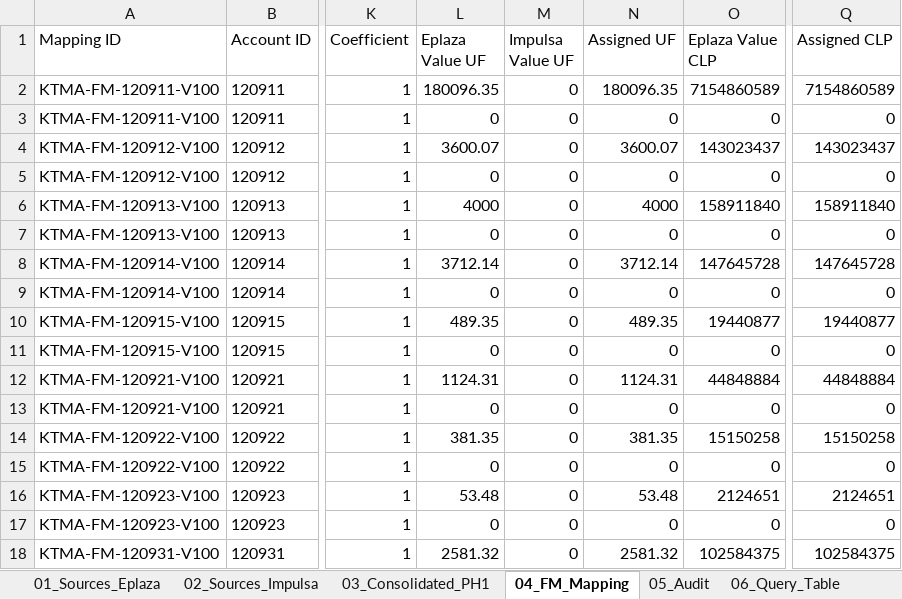
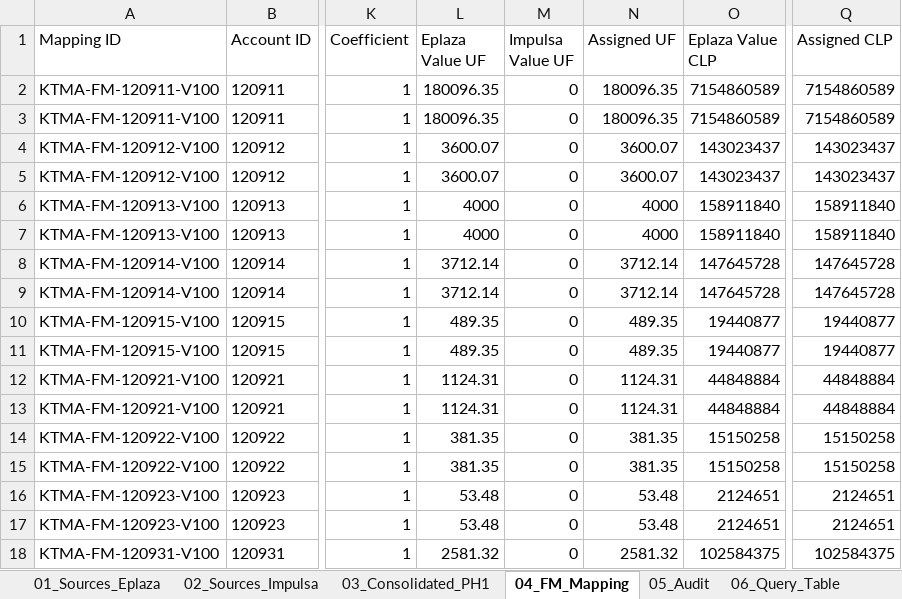
Before and after one commit to PSM44/KT.MovemAcc, an Excel workbook: 09_REVIEW/KTMA_WORKBOOK_001/CANDIDATE_KTMA_FINANCIAL_WORKBOOK_2026.08.xlsx, sheet 04_FM_Mapping, drawn as a sheet; only a part is shown, gaps mark what is left out; values as stored, in another font and other column widths than the file's, no borders; table styles not drawn; the diff covers the shown part only; the diff names each change by its address in the sheet, - before the commit and + after, or states it on an @@ line.

```diff
--- a/09_REVIEW/KTMA_WORKBOOK_001/CANDIDATE_KTMA_FINANCIAL_WORKBOOK_2026.08.xlsx (sheet 04_FM_Mapping)
+++ b/09_REVIEW/KTMA_WORKBOOK_001/CANDIDATE_KTMA_FINANCIAL_WORKBOOK_2026.08.xlsx (sheet 04_FM_Mapping)
-L3 (Eplaza Value UF): 0
+L3 (Eplaza Value UF): 180096.35
-N3 (Assigned UF): 0
+N3 (Assigned UF): 180096.35
-O3 (Eplaza Value CLP): 0
+O3 (Eplaza Value CLP): 7154860589
-Q3 (Assigned CLP): 0
+Q3 (Assigned CLP): 7154860589
-L5 (Eplaza Value UF): 0
+L5 (Eplaza Value UF): 3600.07
-N5 (Assigned UF): 0
+N5 (Assigned UF): 3600.07
-O5 (Eplaza Value CLP): 0
+O5 (Eplaza Value CLP): 143023437
-Q5 (Assigned CLP): 0
+Q5 (Assigned CLP): 143023437
-L7 (Eplaza Value UF): 0
+L7 (Eplaza Value UF): 4000
-N7 (Assigned UF): 0
+N7 (Assigned UF): 4000
-O7 (Eplaza Value CLP): 0
+O7 (Eplaza Value CLP): 158911840
-Q7 (Assigned CLP): 0
+Q7 (Assigned CLP): 158911840
-L9 (Eplaza Value UF): 0
+L9 (Eplaza Value UF): 3712.14
-N9 (Assigned UF): 0
+N9 (Assigned UF): 3712.14
-O9 (Eplaza Value CLP): 0
+O9 (Eplaza Value CLP): 147645728
-Q9 (Assigned CLP): 0
+Q9 (Assigned CLP): 147645728
-L11 (Eplaza Value UF): 0
+L11 (Eplaza Value UF): 489.35
-N11 (Assigned UF): 0
+N11 (Assigned UF): 489.35
-O11 (Eplaza Value CLP): 0
+O11 (Eplaza Value CLP): 19440877
-Q11 (Assigned CLP): 0
+Q11 (Assigned CLP): 19440877
-L13 (Eplaza Value UF): 0
+L13 (Eplaza Value UF): 1124.31
-N13 (Assigned UF): 0
+N13 (Assigned UF): 1124.31
-O13 (Eplaza Value CLP): 0
+O13 (Eplaza Value CLP): 44848884
-Q13 (Assigned CLP): 0
+Q13 (Assigned CLP): 44848884
-L15 (Eplaza Value UF): 0
+L15 (Eplaza Value UF): 381.35
-N15 (Assigned UF): 0
+N15 (Assigned UF): 381.35
-O15 (Eplaza Value CLP): 0
+O15 (Eplaza Value CLP): 15150258
-Q15 (Assigned CLP): 0
+Q15 (Assigned CLP): 15150258
-L17 (Eplaza Value UF): 0
+L17 (Eplaza Value UF): 53.48
-N17 (Assigned UF): 0
+N17 (Assigned UF): 53.48
-O17 (Eplaza Value CLP): 0
+O17 (Eplaza Value CLP): 2124651
-Q17 (Assigned CLP): 0
+Q17 (Assigned CLP): 2124651
```
Also changed, not shown: 232 edited cells elsewhere in this sheet, sheet 06_Query_Table, sheet 07_FM_Targets_Summary, 2 other files.
